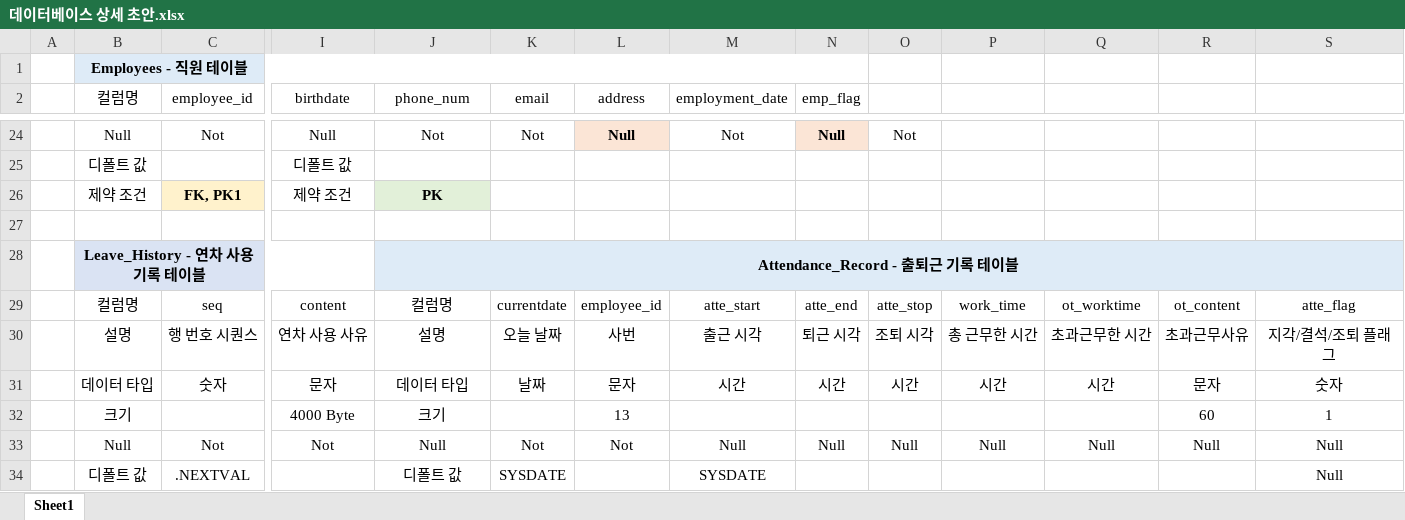
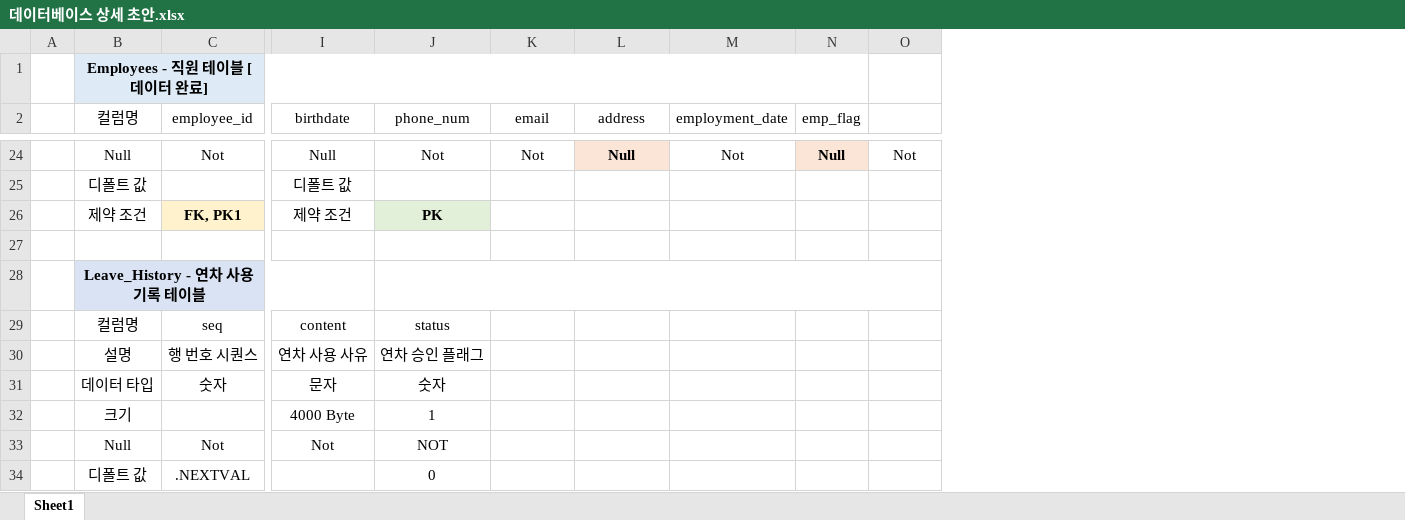
Before and after one commit to Seo-JS0823/project_file, an Excel workbook: 데이터베이스 테이블/데이터베이스 상세 초안.xlsx, sheet Sheet1, drawn as a sheet; only a part is shown, gaps mark what is left out; values as stored, in another font and other column widths than the file's, no borders; removed rows and columns are numbered as before the commit, all else as after; rows hold the shown columns only; the diff covers the shown part only; the diff names each change by its address in the sheet, - before the commit and + after, or states it on an @@ line.

```diff
--- a/데이터베이스 테이블/데이터베이스 상세 초안.xlsx (sheet Sheet1)
+++ b/데이터베이스 테이블/데이터베이스 상세 초안.xlsx (sheet Sheet1)
-column P, rows 29-33: work_time | 총 근무한 시간 | 시간 |  | Null
-column Q, rows 29-33: ot_worktime | 초과근무한 시간 | 시간 |  | Null
-column R, rows 29-33: ot_content | 초과근무사유 | 문자 | 60 | Null
-column S, rows 29-33: atte_flag | 지각/결석/조퇴 플래그 | 숫자 | 1 | Null
-B1 (컬럼명): Employees - 직원 테이블
+B1 (컬럼명): Employees - 직원 테이블 [데이터 완료]
-J28 (phone_num): Attendance_Record - 출퇴근 기록 테이블
+J28 (phone_num): (empty)
-J28:O28 fill: #DEEBF7
+J28:O28 fill: none
-J29 (phone_num): 컬럼명
+J29 (phone_num): status
-K29 (email): currentdate
+K29 (email): (empty)
-L29 (address): employee_id
+L29 (address): (empty)
-M29 (employment_date): atte_start
+M29 (employment_date): (empty)
-N29 (emp_flag): atte_end
+N29 (emp_flag): (empty)
-O29: atte_stop
+O29: (empty)
-J30 (phone_num): 설명
+J30 (phone_num): 연차 승인 플래그
-K30 (email): 오늘 날짜
+K30 (email): (empty)
-L30 (address): 사번
+L30 (address): (empty)
-M30 (employment_date): 출근 시각
+M30 (employment_date): (empty)
-N30 (emp_flag): 퇴근 시각
+N30 (emp_flag): (empty)
-O30: 조퇴 시각
+O30: (empty)
-J31 (phone_num): 데이터 타입
+J31 (phone_num): 숫자
-K31 (email): 날짜
+K31 (email): (empty)
-L31 (address): 문자
+L31 (address): (empty)
-M31 (employment_date): 시간
+M31 (employment_date): (empty)
-N31 (emp_flag): 시간
+N31 (emp_flag): (empty)
-O31: 시간
+O31: (empty)
-J32 (phone_num): 크기
+J32 (phone_num): 1
-L32 (address): 13
+L32 (address): (empty)
-J33 (phone_num): Null
+J33 (phone_num): NOT
-K33 (email): Not
+K33 (email): (empty)
-L33 (address): Not
+L33 (address): (empty)
-M33 (employment_date): Null
+M33 (employment_date): (empty)
-N33 (emp_flag): Null
+N33 (emp_flag): (empty)
-O33: Null
+O33: (empty)
-row 34:  | 디폴트 값 | .NEXTVAL |  | 디폴트 값 | SYSDATE |  | SYSDATE |  |  |  |  |  | Null
+row 34:  | 디폴트 값 | .NEXTVAL |  | 0
```
Also changed, not shown: 10 added rows, 4 edited cells and cell formats elsewhere in this sheet, 데이터베이스 테이블/패키지 구조.xlsx, 35 other files.
